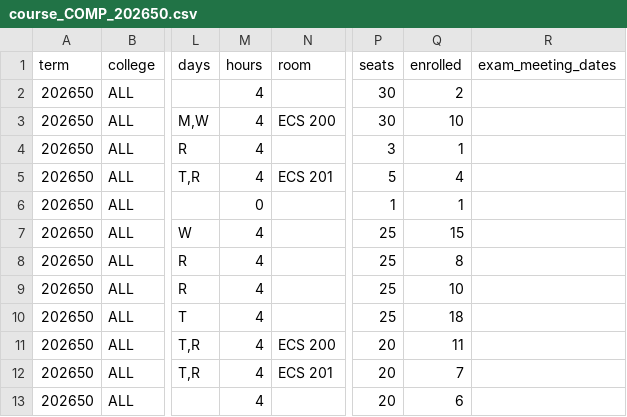
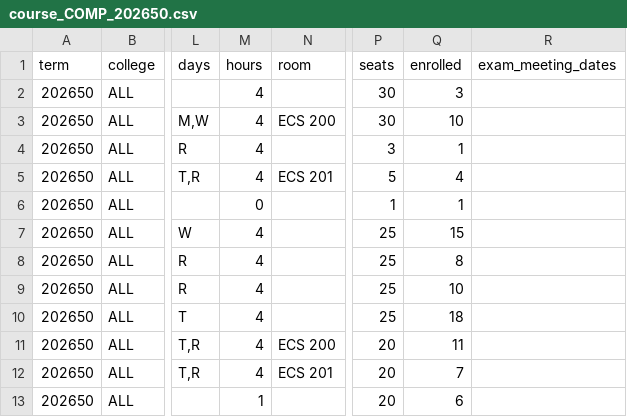
Before and after one commit to alexanderlewisstevens/course_data, a CSV file: data/course_COMP_202650.csv, drawn as a sheet; only a part is shown, gaps mark what is left out; the diff names each change by its address in the sheet, - before the commit and + after, or states it on an @@ line.

```diff
--- a/data/course_COMP_202650.csv
+++ b/data/course_COMP_202650.csv
-Q2 (enrolled): 2
+Q2 (enrolled): 3
-M13 (hours): 4
+M13 (hours): 1
```
Also changed, not shown: data/course_COMP_202670.csv, 12 other files.
